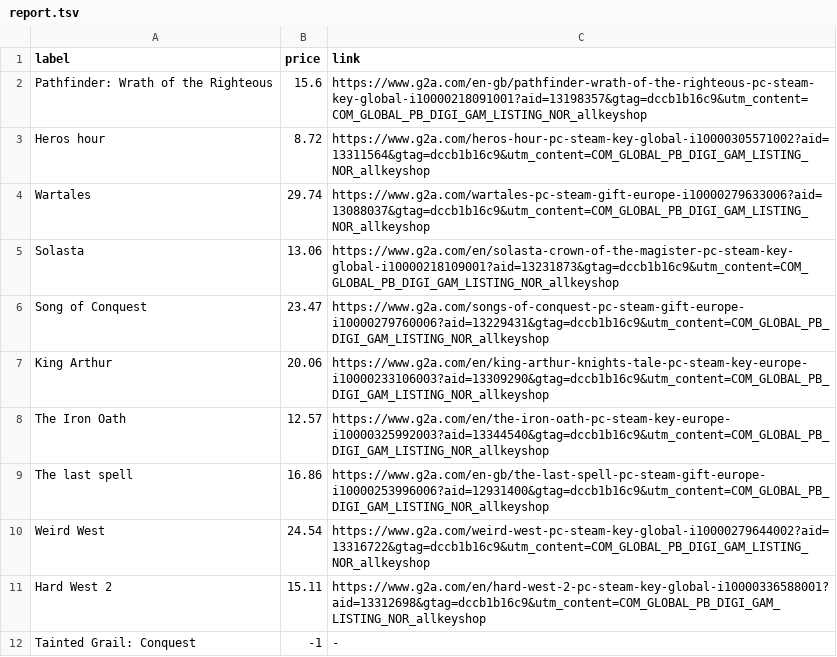
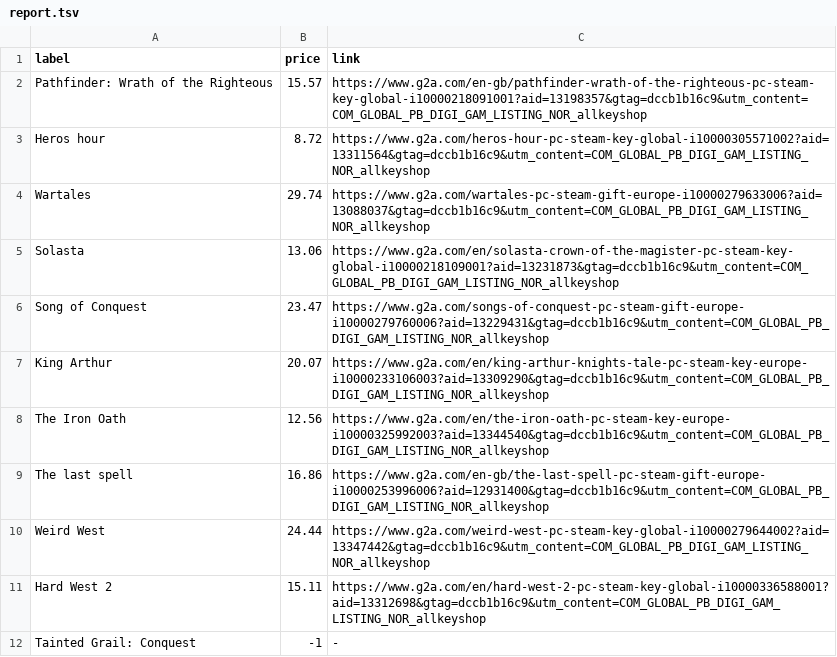
Before and after one commit to ste-xx/steam-price-watcher, a TSV file: report.tsv, drawn as a sheet.

Commit message:
Commit from GitHub Actions (Steam Watch Report)

```diff
--- a/report.tsv
+++ b/report.tsv
@@ -1,3 +1,3 @@
 label	price	link
-Pathfinder: Wrath of the Righteous	15.6	https://www.g2a.com/en-gb/pathfinder-wrath-of-the-righteous-pc-steam-key-global-i10000218091001?aid=13198357&gtag=dccb1b16c9&utm_content=COM_GLOBAL_PB_DIGI_GAM_LISTING_NOR_allkeyshop
+Pathfinder: Wrath of the Righteous	15.57	https://www.g2a.com/en-gb/pathfinder-wrath-of-the-righteous-pc-steam-key-global-i10000218091001?aid=13198357&gtag=dccb1b16c9&utm_content=COM_GLOBAL_PB_DIGI_GAM_LISTING_NOR_allkeyshop
 Heros hour	8.72	https://www.g2a.com/heros-hour-pc-steam-key-global-i10000305571002?aid=13311564&gtag=dccb1b16c9&utm_content=COM_GLOBAL_PB_DIGI_GAM_LISTING_NOR_allkeyshop
@@ -6,6 +6,6 @@ Solasta	13.06	https://www.g2a.com/en/solasta-crown-of-the-magister-pc-steam-key-
 Song of Conquest	23.47	https://www.g2a.com/songs-of-conquest-pc-steam-gift-europe-i10000279760006?aid=13229431&gtag=dccb1b16c9&utm_content=COM_GLOBAL_PB_DIGI_GAM_LISTING_NOR_allkeyshop
-King Arthur	20.06	https://www.g2a.com/en/king-arthur-knights-tale-pc-steam-key-europe-i10000233106003?aid=13309290&gtag=dccb1b16c9&utm_content=COM_GLOBAL_PB_DIGI_GAM_LISTING_NOR_allkeyshop
-The Iron Oath	12.57	https://www.g2a.com/en/the-iron-oath-pc-steam-key-europe-i10000325992003?aid=13344540&gtag=dccb1b16c9&utm_content=COM_GLOBAL_PB_DIGI_GAM_LISTING_NOR_allkeyshop
+King Arthur	20.07	https://www.g2a.com/en/king-arthur-knights-tale-pc-steam-key-europe-i10000233106003?aid=13309290&gtag=dccb1b16c9&utm_content=COM_GLOBAL_PB_DIGI_GAM_LISTING_NOR_allkeyshop
+The Iron Oath	12.56	https://www.g2a.com/en/the-iron-oath-pc-steam-key-europe-i10000325992003?aid=13344540&gtag=dccb1b16c9&utm_content=COM_GLOBAL_PB_DIGI_GAM_LISTING_NOR_allkeyshop
 The last spell	16.86	https://www.g2a.com/en-gb/the-last-spell-pc-steam-gift-europe-i10000253996006?aid=12931400&gtag=dccb1b16c9&utm_content=COM_GLOBAL_PB_DIGI_GAM_LISTING_NOR_allkeyshop
-Weird West	24.54	https://www.g2a.com/weird-west-pc-steam-key-global-i10000279644002?aid=13316722&gtag=dccb1b16c9&utm_content=COM_GLOBAL_PB_DIGI_GAM_LISTING_NOR_allkeyshop
+Weird West	24.44	https://www.g2a.com/weird-west-pc-steam-key-global-i10000279644002?aid=13347442&gtag=dccb1b16c9&utm_content=COM_GLOBAL_PB_DIGI_GAM_LISTING_NOR_allkeyshop
 Hard West 2	15.11	https://www.g2a.com/en/hard-west-2-pc-steam-key-global-i10000336588001?aid=13312698&gtag=dccb1b16c9&utm_content=COM_GLOBAL_PB_DIGI_GAM_LISTING_NOR_allkeyshop
```
